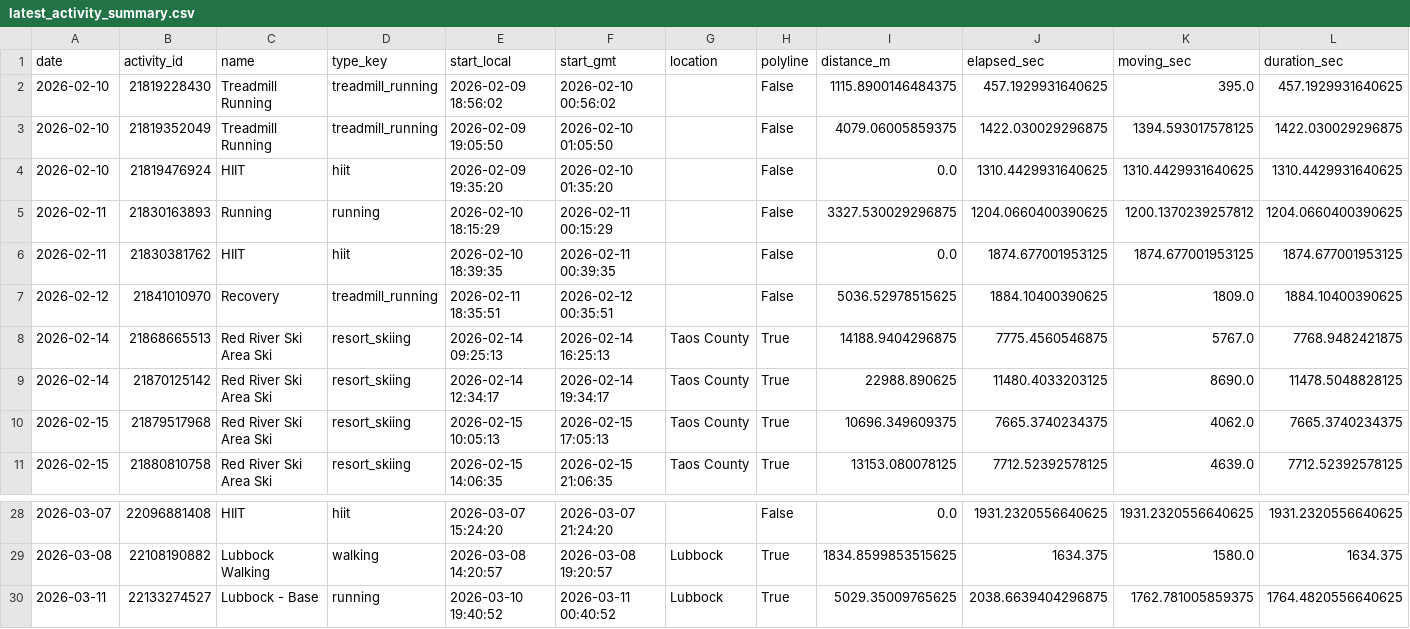
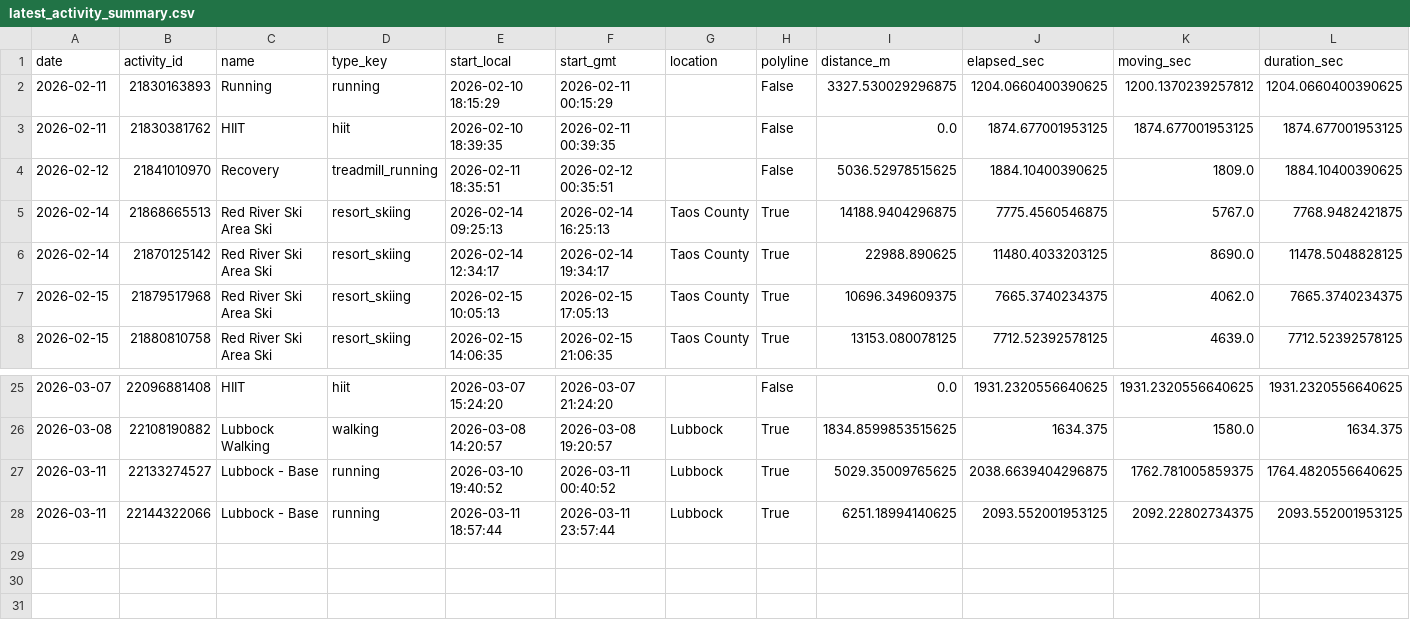
Before and after one commit to tijuanajack/GarminDataPull, a CSV file: garmin_agent/data/latest_activity_summary.csv, drawn as a sheet; only a part is shown, gaps mark what is left out; removed rows and columns are numbered as before the commit, all else as after; rows hold the shown columns only; the diff names each change by its address in the sheet, - before the commit and + after, or states it on an @@ line.

```diff
--- a/garmin_agent/data/latest_activity_summary.csv
+++ b/garmin_agent/data/latest_activity_summary.csv
-row 2: 2026-02-10 | 21819228430 | Treadmill Running | treadmill_running | 2026-02-09 18:56:02 | 2026-02-10 00:56:02 |  | False | 1115.8900146484375 | 457.1929931640625 | 395.0 | 457.1929931640625
-row 3: 2026-02-10 | 21819352049 | Treadmill Running | treadmill_running | 2026-02-09 19:05:50 | 2026-02-10 01:05:50 |  | False | 4079.06005859375 | 1422.030029296875 | 1394.593017578125 | 1422.030029296875
-row 4: 2026-02-10 | 21819476924 | HIIT | hiit | 2026-02-09 19:35:20 | 2026-02-10 01:35:20 |  | False | 0.0 | 1310.4429931640625 | 1310.4429931640625 | 1310.4429931640625
+row 28: 2026-03-11 | 22144322066 | Lubbock - Base | running | 2026-03-11 18:57:44 | 2026-03-11 23:57:44 | Lubbock | True | 6251.18994140625 | 2093.552001953125 | 2092.22802734375 | 2093.552001953125
```
